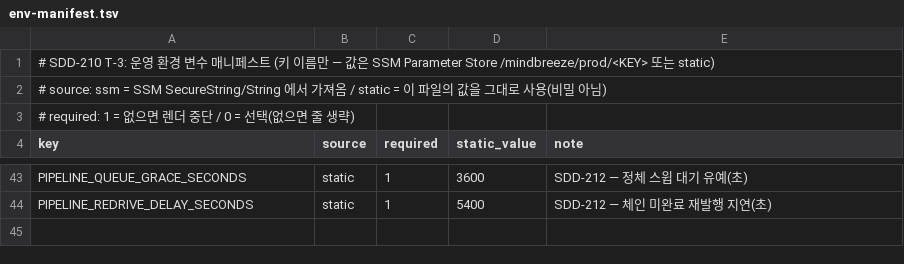
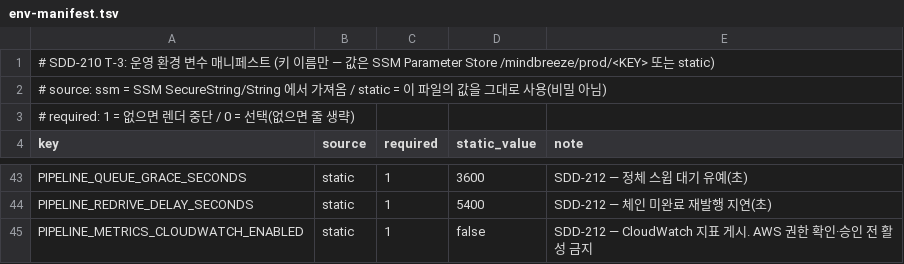
Before and after one commit to Brian-Chae/mindbreeze_2.0, a TSV file: deploy/env-manifest.tsv, drawn as a sheet; only a part is shown, gaps mark what is left out.

```diff
--- a/deploy/env-manifest.tsv
+++ b/deploy/env-manifest.tsv
@@ -44 +44,2 @@ PIPELINE_QUEUE_GRACE_SECONDS	static	1	3600	SDD-212 — 정체 스윕 대기 유
 PIPELINE_REDRIVE_DELAY_SECONDS	static	1	5400	SDD-212 — 체인 미완료 재발행 지연(초)
+PIPELINE_METRICS_CLOUDWATCH_ENABLED	static	1	false	SDD-212 — CloudWatch 지표 게시. AWS 권한 확인·승인 전 활성 금지
```
Also changed, not shown: deploy/jobs.tsv, 9 other files.
